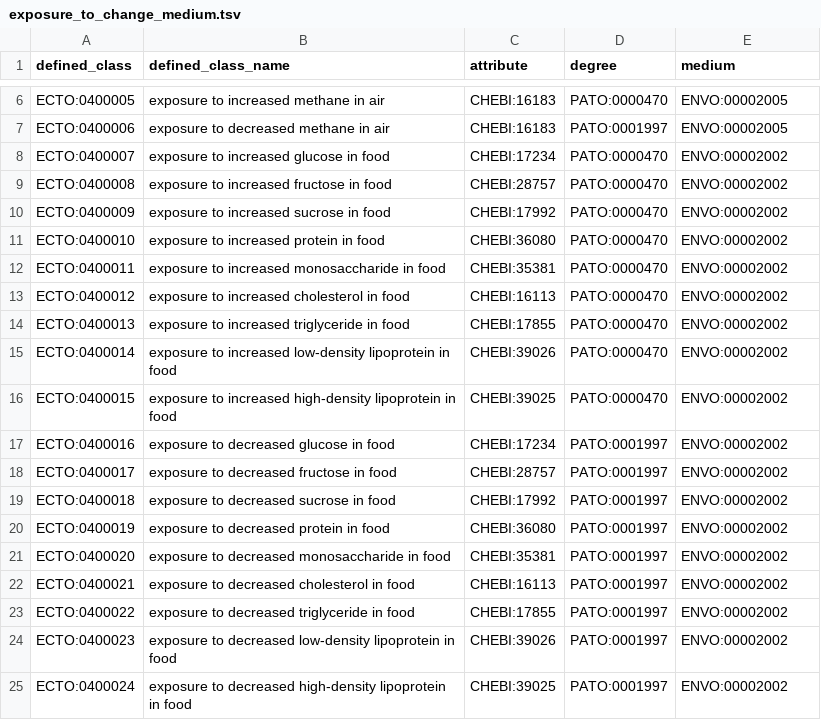
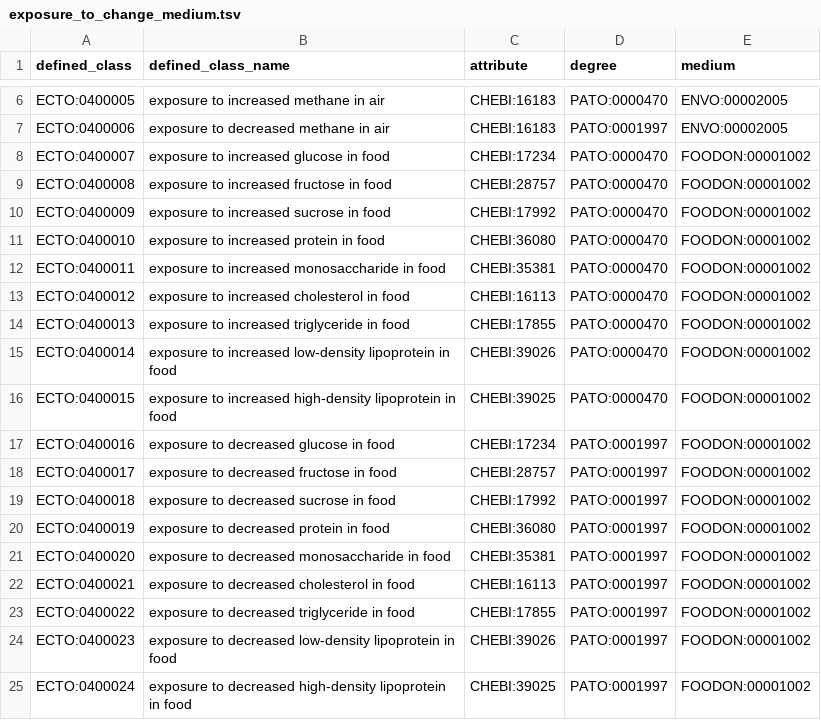
Before and after one commit to EnvironmentOntology/environmental-exposure-ontology, a TSV file: src/patterns/data/default/exposure_to_change_medium.tsv, drawn as a sheet; only a part is shown, gaps mark what is left out.

Commit message:
Replace ENVO:00002002 by FOODON:00001002
Seems to be the way

```diff
--- a/src/patterns/data/default/exposure_to_change_medium.tsv
+++ b/src/patterns/data/default/exposure_to_change_medium.tsv
@@ -7,19 +7,19 @@ ECTO:0400005	exposure to increased methane in air	CHEBI:16183	PATO:0000470	ENVO:
 ECTO:0400006	exposure to decreased methane in air	CHEBI:16183	PATO:0001997	ENVO:00002005
-ECTO:0400007	exposure to increased glucose in food	CHEBI:17234	PATO:0000470	ENVO:00002002
-ECTO:0400008	exposure to increased fructose in food	CHEBI:28757	PATO:0000470	ENVO:00002002
-ECTO:0400009	exposure to increased sucrose in food	CHEBI:17992	PATO:0000470	ENVO:00002002
-ECTO:0400010	exposure to increased protein in food	CHEBI:36080	PATO:0000470	ENVO:00002002
-ECTO:0400011	exposure to increased monosaccharide in food	CHEBI:35381	PATO:0000470	ENVO:00002002
-ECTO:0400012	exposure to increased cholesterol in food	CHEBI:16113	PATO:0000470	ENVO:00002002
-ECTO:0400013	exposure to increased triglyceride in food	CHEBI:17855	PATO:0000470	ENVO:00002002
-ECTO:0400014	exposure to increased low-density lipoprotein in food	CHEBI:39026	PATO:0000470	ENVO:00002002
-ECTO:0400015	exposure to increased high-density lipoprotein in food	CHEBI:39025	PATO:0000470	ENVO:00002002
-ECTO:0400016	exposure to decreased glucose in food	CHEBI:17234	PATO:0001997	ENVO:00002002
-ECTO:0400017	exposure to decreased fructose in food	CHEBI:28757	PATO:0001997	ENVO:00002002
-ECTO:0400018	exposure to decreased sucrose in food	CHEBI:17992	PATO:0001997	ENVO:00002002
-ECTO:0400019	exposure to decreased protein in food	CHEBI:36080	PATO:0001997	ENVO:00002002
-ECTO:0400020	exposure to decreased monosaccharide in food	CHEBI:35381	PATO:0001997	ENVO:00002002
-ECTO:0400021	exposure to decreased cholesterol in food	CHEBI:16113	PATO:0001997	ENVO:00002002
-ECTO:0400022	exposure to decreased triglyceride in food	CHEBI:17855	PATO:0001997	ENVO:00002002
-ECTO:0400023	exposure to decreased low-density lipoprotein in food	CHEBI:39026	PATO:0001997	ENVO:00002002
-ECTO:0400024	exposure to decreased high-density lipoprotein in food	CHEBI:39025	PATO:0001997	ENVO:00002002
+ECTO:0400007	exposure to increased glucose in food	CHEBI:17234	PATO:0000470	FOODON:00001002
+ECTO:0400008	exposure to increased fructose in food	CHEBI:28757	PATO:0000470	FOODON:00001002
+ECTO:0400009	exposure to increased sucrose in food	CHEBI:17992	PATO:0000470	FOODON:00001002
+ECTO:0400010	exposure to increased protein in food	CHEBI:36080	PATO:0000470	FOODON:00001002
+ECTO:0400011	exposure to increased monosaccharide in food	CHEBI:35381	PATO:0000470	FOODON:00001002
+ECTO:0400012	exposure to increased cholesterol in food	CHEBI:16113	PATO:0000470	FOODON:00001002
+ECTO:0400013	exposure to increased triglyceride in food	CHEBI:17855	PATO:0000470	FOODON:00001002
+ECTO:0400014	exposure to increased low-density lipoprotein in food	CHEBI:39026	PATO:0000470	FOODON:00001002
+ECTO:0400015	exposure to increased high-density lipoprotein in food	CHEBI:39025	PATO:0000470	FOODON:00001002
+ECTO:0400016	exposure to decreased glucose in food	CHEBI:17234	PATO:0001997	FOODON:00001002
+ECTO:0400017	exposure to decreased fructose in food	CHEBI:28757	PATO:0001997	FOODON:00001002
+ECTO:0400018	exposure to decreased sucrose in food	CHEBI:17992	PATO:0001997	FOODON:00001002
+ECTO:0400019	exposure to decreased protein in food	CHEBI:36080	PATO:0001997	FOODON:00001002
+ECTO:0400020	exposure to decreased monosaccharide in food	CHEBI:35381	PATO:0001997	FOODON:00001002
+ECTO:0400021	exposure to decreased cholesterol in food	CHEBI:16113	PATO:0001997	FOODON:00001002
+ECTO:0400022	exposure to decreased triglyceride in food	CHEBI:17855	PATO:0001997	FOODON:00001002
+ECTO:0400023	exposure to decreased low-density lipoprotein in food	CHEBI:39026	PATO:0001997	FOODON:00001002
+ECTO:0400024	exposure to decreased high-density lipoprotein in food	CHEBI:39025	PATO:0001997	FOODON:00001002
```
